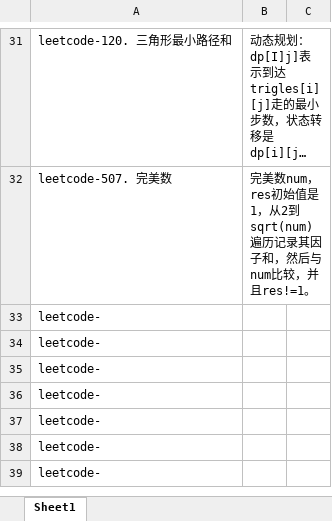
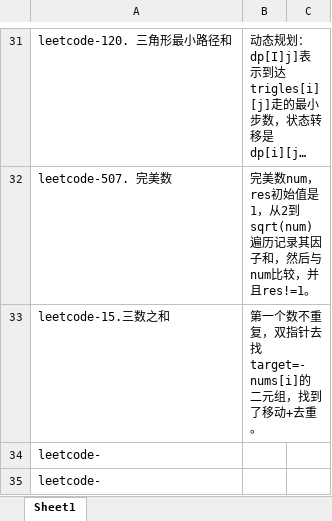
Before and after one commit to leehui98/Study-Note, an Excel workbook: 03.算法/刷题记录.xlsx, sheet Sheet1, drawn as a sheet; only a part is shown, gaps mark what is left out; the shorter side is filled out with more unchanged rows; long unchanged cells end in …; values as stored, in another font and other column widths than the file's, no borders; removed rows and columns are numbered as before the commit, all else as after; the diff names each change by its address in the sheet, - before the commit and + after, or states it on an @@ line.

Commit message:
update

```diff
--- a/03.算法/刷题记录.xlsx (sheet Sheet1)
+++ b/03.算法/刷题记录.xlsx (sheet Sheet1)
-row 33: leetcode-
+row 33: leetcode-15.三数之和 | 第一个数不重复，双指针去找target=-nums[i]的二元组，找到了移动+去重。
```
